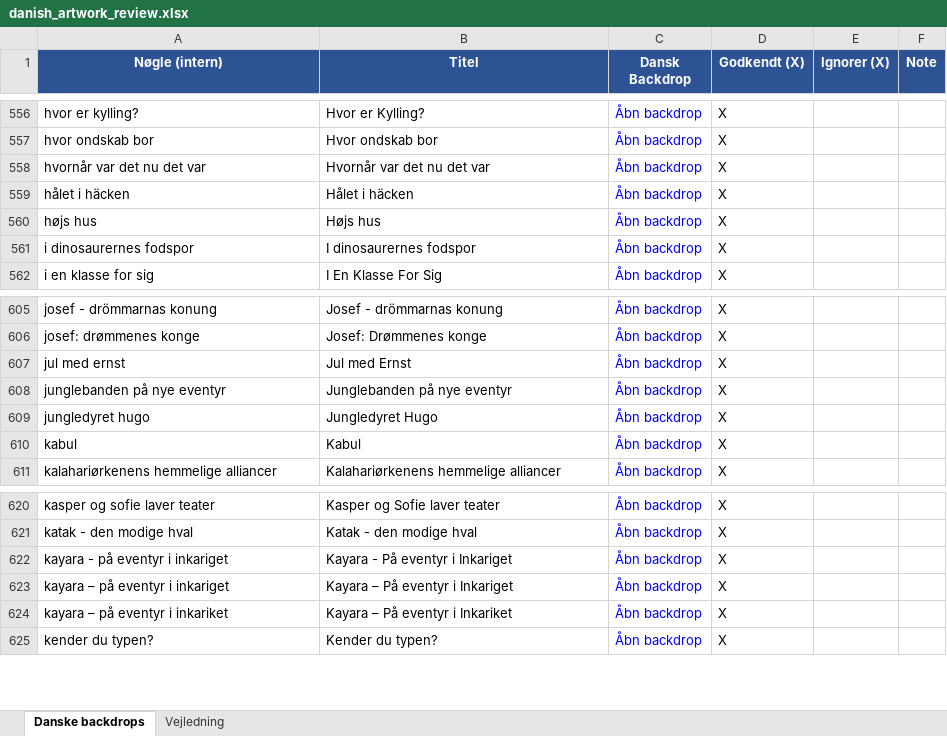
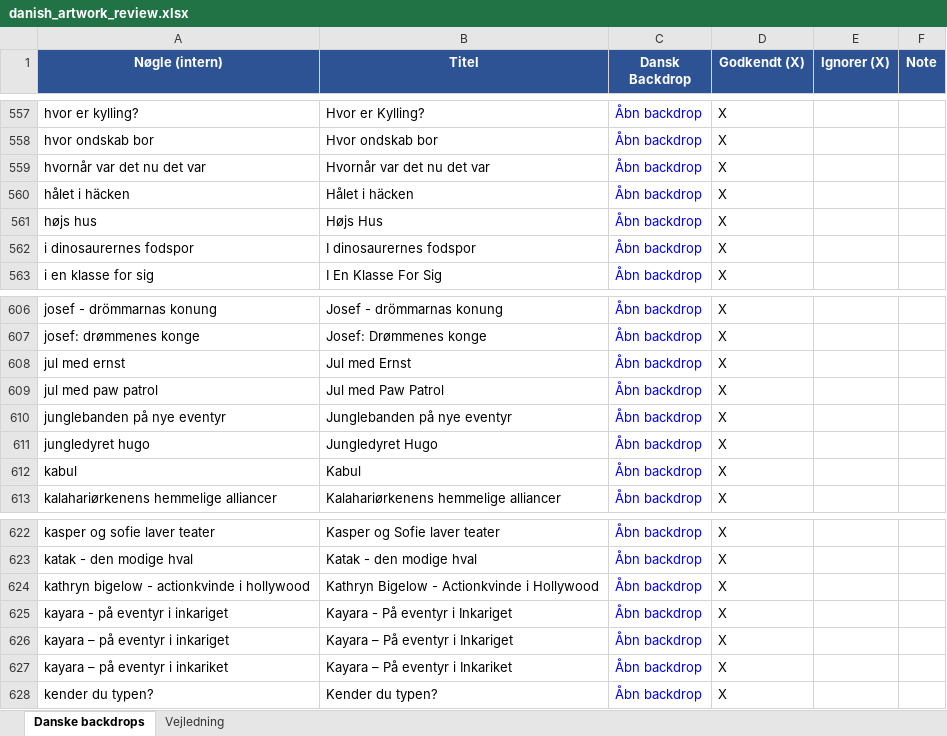
Before and after one commit to flanaganz/epgoal, an Excel workbook: data/danish_artwork_review.xlsx, sheet Danske backdrops, drawn as a sheet; only a part is shown, gaps mark what is left out; values as stored, in another font and other column widths than the file's, no borders; addresses are those after the commit; the diff covers the shown part only; the diff names each change by its address in the sheet, - before the commit and + after, or states it on an @@ line.

```diff
--- a/data/danish_artwork_review.xlsx (sheet Danske backdrops)
+++ b/data/danish_artwork_review.xlsx (sheet Danske backdrops)
-B561 (Titel): Højs hus
+B561 (Titel): Højs Hus
+row 609: jul med paw patrol | Jul med Paw Patrol | Åbn backdrop | X
+row 624: kathryn bigelow - actionkvinde i hollywood | Kathryn Bigelow - Actionkvinde i Hollywood | Åbn backdrop | X
```
Also changed, not shown: 6 added rows, 1 removed row and 12 edited cells elsewhere in this sheet, data/sport_artwork_review.xlsx, 10 other files.
